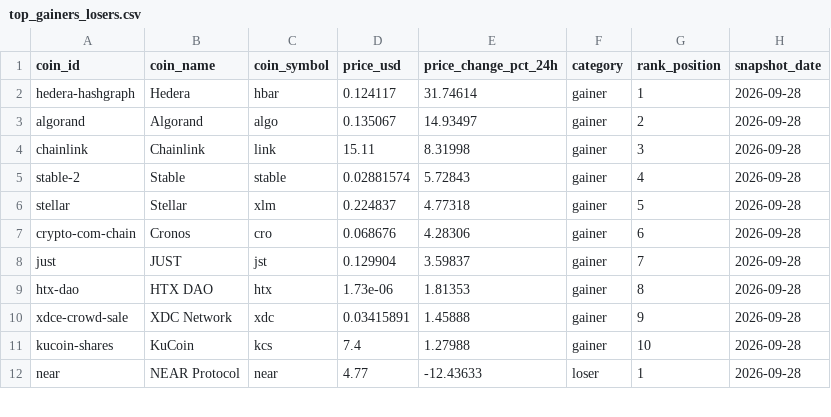
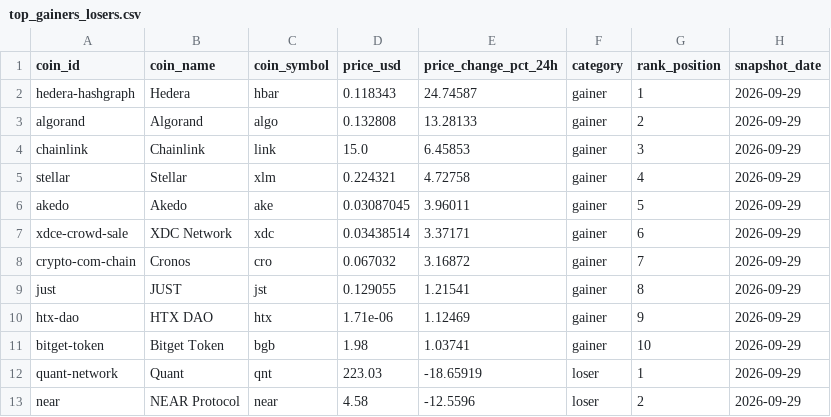
Before and after one commit to ashim1412/crypto-analytics-platform, a CSV file: data/exports/top_gainers_losers.csv, drawn as a sheet; only a part is shown; removed rows and columns are numbered as before the commit, all else as after; the diff covers the shown part only; the diff names each change by its address in the sheet, - before the commit and + after, or states it on an @@ line.

```diff
--- a/data/exports/top_gainers_losers.csv
+++ b/data/exports/top_gainers_losers.csv
-D2 (price_usd): 0.124117
+D2 (price_usd): 0.118343
-E2 (price_change_pct_24h): 31.74614
+E2 (price_change_pct_24h): 24.74587
-H2:H4 (snapshot_date): 2026-09-28
+H2:H4 (snapshot_date): 2026-09-29
-D3 (price_usd): 0.135067
+D3 (price_usd): 0.132808
-E3 (price_change_pct_24h): 14.93497
+E3 (price_change_pct_24h): 13.28133
-D4 (price_usd): 15.11
+D4 (price_usd): 15.0
-E4 (price_change_pct_24h): 8.31998
+E4 (price_change_pct_24h): 6.45853
-row 5: stable-2 | Stable | stable | 0.02881574 | 5.72843 | gainer | 4 | 2026-09-28
-D5 (price_usd): 0.224837
+D5 (price_usd): 0.224321
-E5 (price_change_pct_24h): 4.77318
+E5 (price_change_pct_24h): 4.72758
-G5 (rank_position): 5
+G5 (rank_position): 4
-H5 (snapshot_date): 2026-09-28
+H5 (snapshot_date): 2026-09-29
+row 6: akedo | Akedo | ake | 0.03087045 | 3.96011 | gainer | 5 | 2026-09-29
+row 7: xdce-crowd-sale | XDC Network | xdc | 0.03438514 | 3.37171 | gainer | 6 | 2026-09-29
-D8 (price_usd): 0.068676
+D8 (price_usd): 0.067032
-E8 (price_change_pct_24h): 4.28306
+E8 (price_change_pct_24h): 3.16872
-G8 (rank_position): 6
+G8 (rank_position): 7
-H8:H10 (snapshot_date): 2026-09-28
+H8:H10 (snapshot_date): 2026-09-29
-D9 (price_usd): 0.129904
+D9 (price_usd): 0.129055
-E9 (price_change_pct_24h): 3.59837
+E9 (price_change_pct_24h): 1.21541
-G9 (rank_position): 7
+G9 (rank_position): 8
-D10 (price_usd): 1.73e-06
+D10 (price_usd): 1.71e-06
-E10 (price_change_pct_24h): 1.81353
+E10 (price_change_pct_24h): 1.12469
-G10 (rank_position): 8
+G10 (rank_position): 9
-row 10: xdce-crowd-sale | XDC Network | xdc | 0.03415891 | 1.45888 | gainer | 9 | 2026-09-28
-row 11: kucoin-shares | KuCoin | kcs | 7.4 | 1.27988 | gainer | 10 | 2026-09-28
+row 11: bitget-token | Bitget Token | bgb | 1.98 | 1.03741 | gainer | 10 | 2026-09-29
+row 12: quant-network | Quant | qnt | 223.03 | -18.65919 | loser | 1 | 2026-09-29
-D13 (price_usd): 4.77
+D13 (price_usd): 4.58
-E13 (price_change_pct_24h): -12.43633
+E13 (price_change_pct_24h): -12.5596
-G13 (rank_position): 1
+G13 (rank_position): 2
-H13 (snapshot_date): 2026-09-28
+H13 (snapshot_date): 2026-09-29
```
Also changed, not shown: 5 added rows, 6 removed rows and 11 edited cells elsewhere in this file, data/exports/crypto_market_dominance.csv, data/exports/crypto_market_summary.csv, 2 other files.
